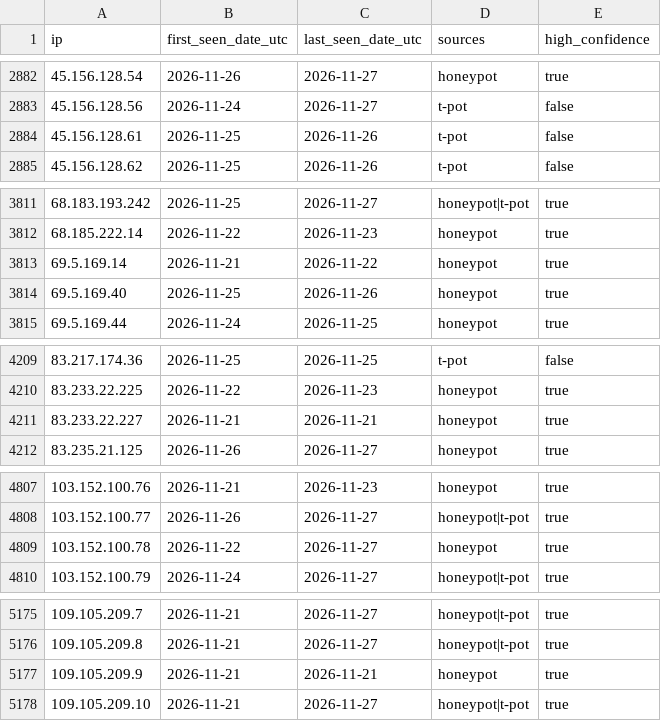
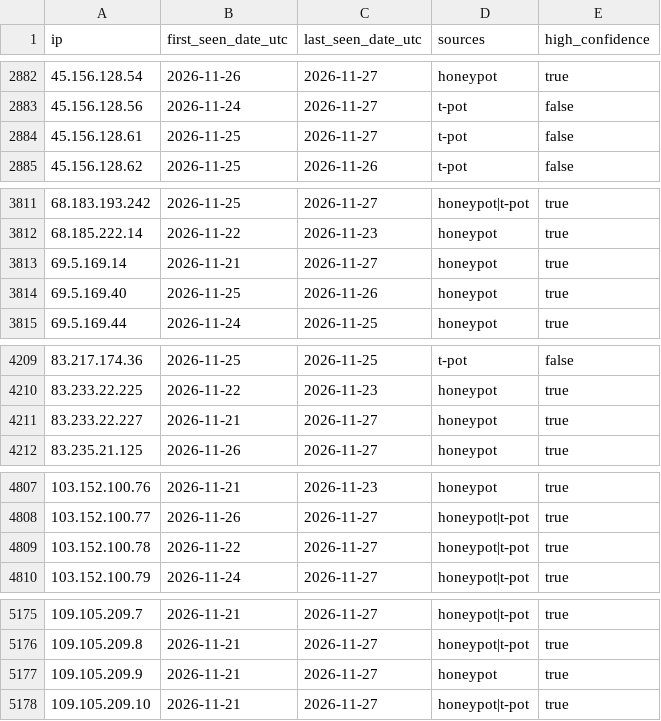
Before and after one commit to kotivahdit/blocklist, a CSV file: ipv4-all-7d.csv, drawn as a sheet; only a part is shown, gaps mark what is left out; the diff covers the shown part only.

```diff
--- a/ipv4-all-7d.csv
+++ b/ipv4-all-7d.csv
@@ -2883,3 +2883,3 @@ ip,first_seen_date_utc,last_seen_date_utc,sources,high_confidence
 45.156.128.56,2026-11-24,2026-11-27,t-pot,false
-45.156.128.61,2026-11-25,2026-11-26,t-pot,false
+45.156.128.61,2026-11-25,2026-11-27,t-pot,false
 45.156.128.62,2026-11-25,2026-11-26,t-pot,false
@@ -3812,3 +3812,3 @@ ip,first_seen_date_utc,last_seen_date_utc,sources,high_confidence
 68.185.222.14,2026-11-22,2026-11-23,honeypot,true
-69.5.169.14,2026-11-21,2026-11-22,honeypot,true
+69.5.169.14,2026-11-21,2026-11-27,honeypot,true
 69.5.169.40,2026-11-25,2026-11-26,honeypot,true
@@ -4210,3 +4210,3 @@ ip,first_seen_date_utc,last_seen_date_utc,sources,high_confidence
 83.233.22.225,2026-11-22,2026-11-23,honeypot,true
-83.233.22.227,2026-11-21,2026-11-21,honeypot,true
+83.233.22.227,2026-11-21,2026-11-27,honeypot,true
 83.235.21.125,2026-11-26,2026-11-27,honeypot,true
@@ -4808,3 +4808,3 @@ ip,first_seen_date_utc,last_seen_date_utc,sources,high_confidence
 103.152.100.77,2026-11-26,2026-11-27,honeypot|t-pot,true
-103.152.100.78,2026-11-22,2026-11-27,honeypot,true
+103.152.100.78,2026-11-22,2026-11-27,honeypot|t-pot,true
 103.152.100.79,2026-11-24,2026-11-27,honeypot|t-pot,true
@@ -5176,3 +5176,3 @@ ip,first_seen_date_utc,last_seen_date_utc,sources,high_confidence
 109.105.209.8,2026-11-21,2026-11-27,honeypot|t-pot,true
-109.105.209.9,2026-11-21,2026-11-21,honeypot,true
+109.105.209.9,2026-11-21,2026-11-27,honeypot,true
 109.105.209.10,2026-11-21,2026-11-27,honeypot|t-pot,true
```
Also changed, not shown: 14 edited cells elsewhere in this file, misp/hashes.csv, 9 other files.
